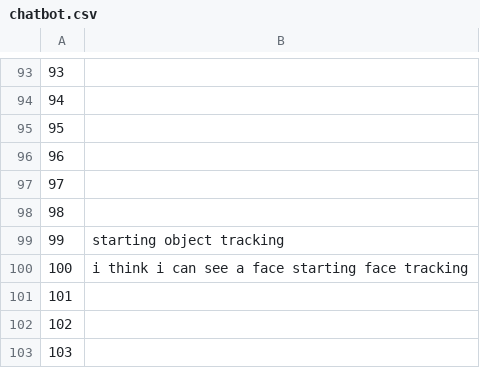
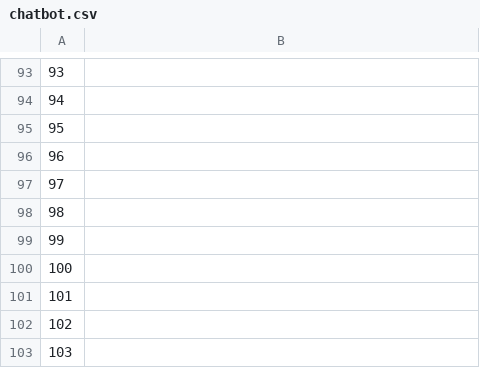
Before and after one commit to GalMoore/robot_chatbot, a CSV file: chatbot.csv, drawn as a sheet; only a part is shown, gaps mark what is left out; the diff covers the shown part only.

```diff
--- a/chatbot.csv
+++ b/chatbot.csv
@@ -98,4 +98,4 @@
 98,
-99,starting object tracking
-100,i think i can see a face starting face tracking
+99,
+100,
 101,
```
Also changed, not shown: 22 edited cells elsewhere in this file.
